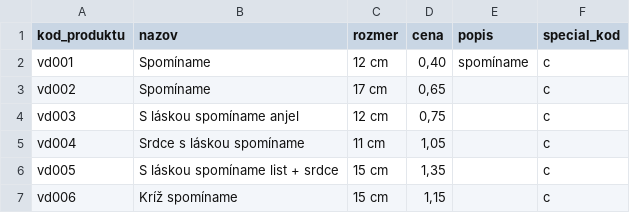
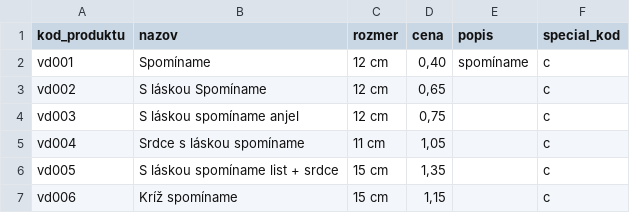
Before and after one commit to janohradil/durica, a CSV file: utils/produkty.csv, drawn as a sheet; only a part is shown.

```diff
--- a/utils/produkty.csv
+++ b/utils/produkty.csv
@@ -2,3 +2,3 @@ kod_produktu,nazov,rozmer,cena,popis,special_kod
 vd001,Spomíname,12 cm,"0,40",spomíname,c
-vd002,Spomíname,17 cm,"0,65",,c
+vd002,S láskou Spomíname,12 cm,"0,65",,c
 vd003,S láskou spomíname anjel,12 cm,"0,75",,c
```
Also changed, not shown: 12 other files.
